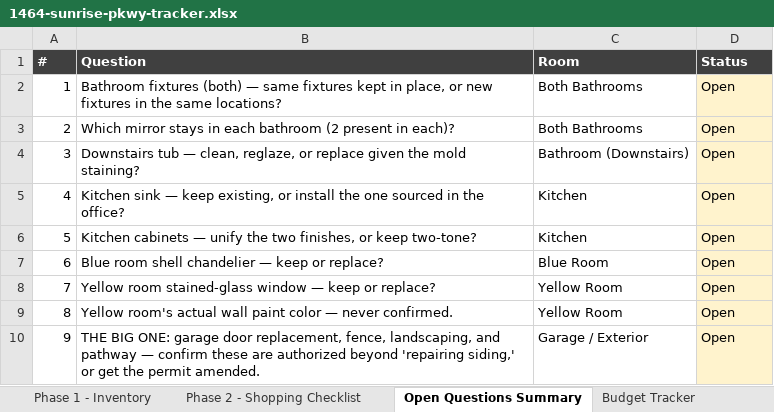
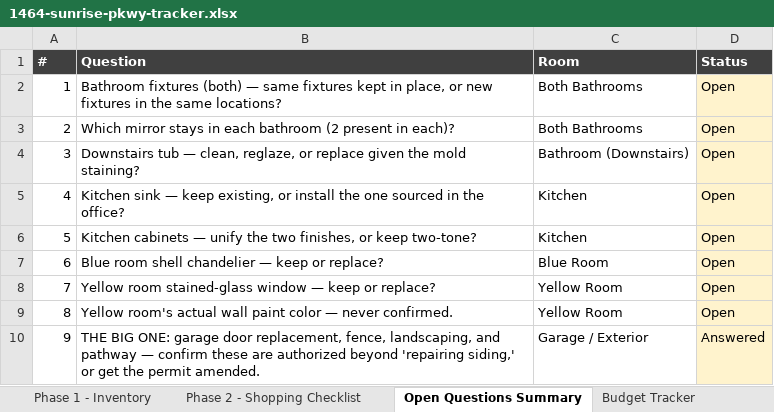
Before and after one commit to juantwinhomes/Juan-Diaz-CEO-Twin-Home-Buyer, an Excel workbook: projects/1464-sunrise-pkwy-tracker.xlsx, sheet Open Questions Summary, drawn as a sheet; values as stored, in another font and other column widths than the file's, no borders; the diff names each change by its address in the sheet, - before the commit and + after, or states it on an @@ line.

```diff
--- a/projects/1464-sunrise-pkwy-tracker.xlsx (sheet Open Questions Summary)
+++ b/projects/1464-sunrise-pkwy-tracker.xlsx (sheet Open Questions Summary)
-D10 (Status): Open
+D10 (Status): Answered
```
Also changed, not shown: sheet Phase 1 - Inventory, 1 other file.
